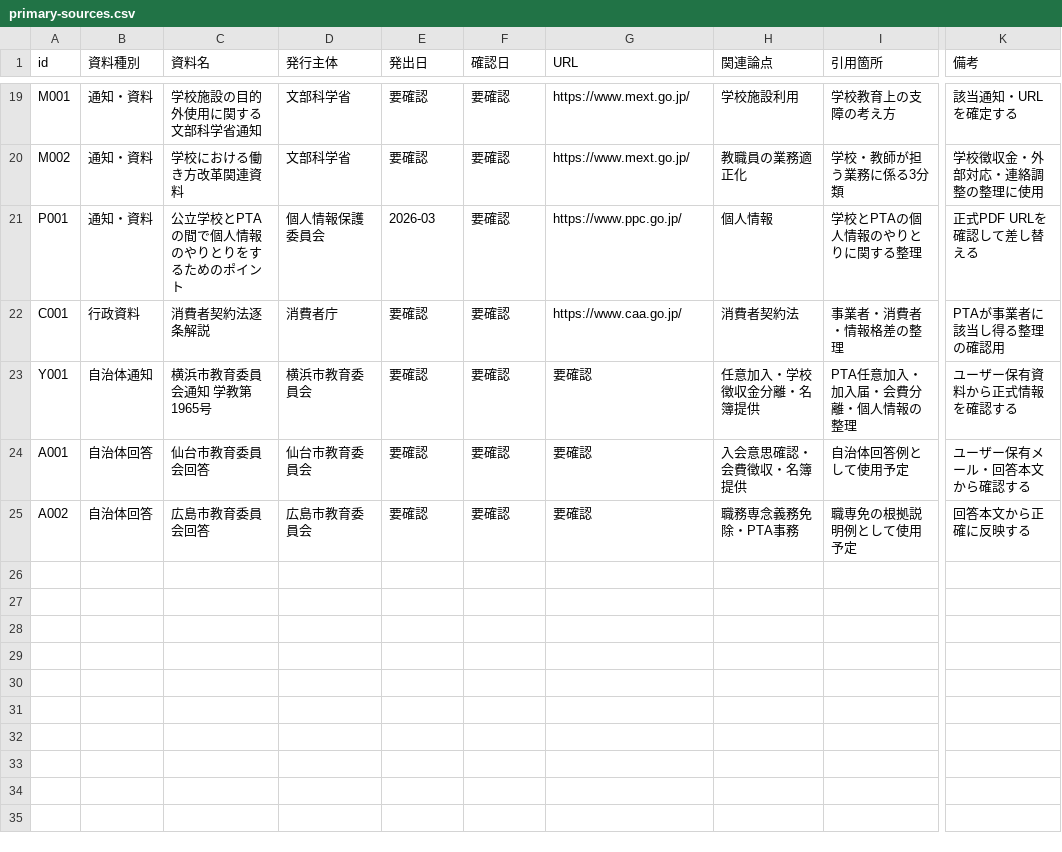
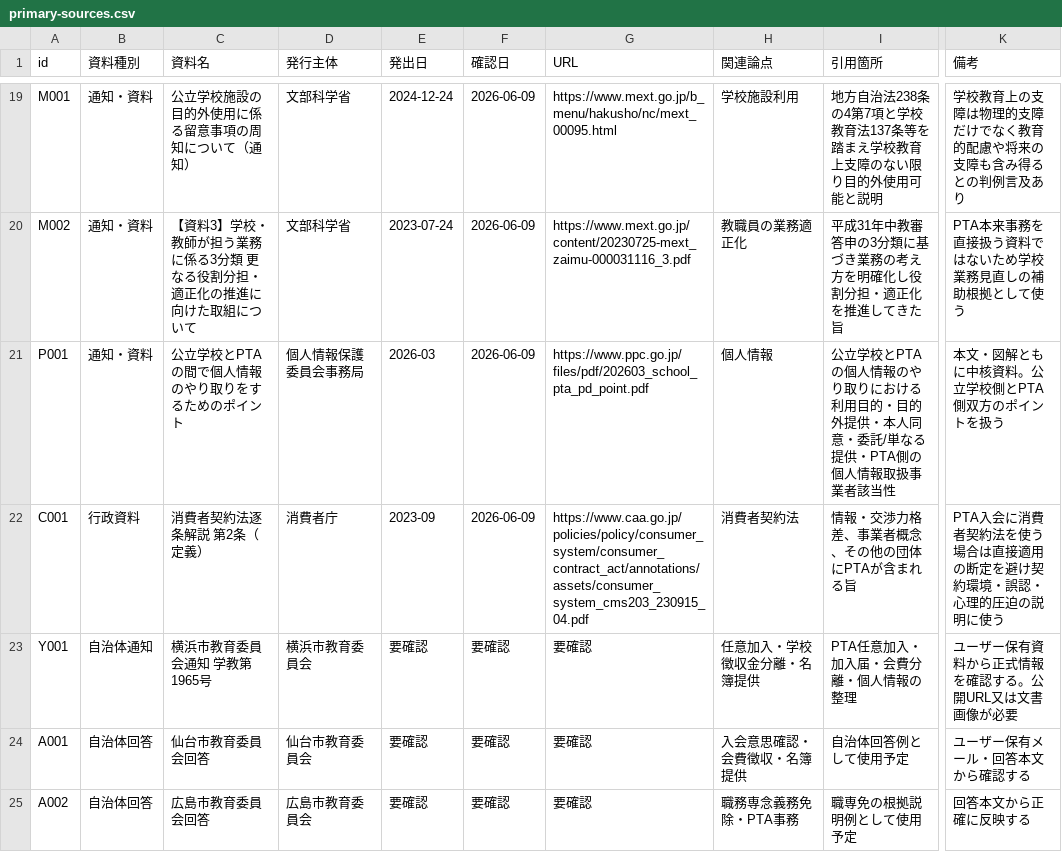
Before and after one commit to ptaorg/jp, a CSV file: sources/primary-sources.csv, drawn as a sheet; only a part is shown, gaps mark what is left out; the diff covers the shown part only; the diff names each change by its address in the sheet, - before the commit and + after, or states it on an @@ line.

```diff
--- a/sources/primary-sources.csv
+++ b/sources/primary-sources.csv
-C19 (資料名): 学校施設の目的外使用に関する文部科学省通知
+C19 (資料名): 公立学校施設の目的外使用に係る留意事項の周知について（通知）
-E19 (発出日): 要確認
+E19 (発出日): 2024-12-24
-F19:F22 (確認日): 要確認
+F19:F22 (確認日): 2026-06-09
-G19 (URL): https://www.mext.go.jp/
+G19 (URL): https://www.mext.go.jp/b_menu/hakusho/nc/mext_00095.html
-I19 (引用箇所): 学校教育上の支障の考え方
+I19 (引用箇所): 地方自治法238条の4第7項と学校教育法137条等を踏まえ学校教育上支障のない限り目的外使用可能と説明
-K19 (備考): 該当通知・URLを確定する
+K19 (備考): 学校教育上の支障は物理的支障だけでなく教育的配慮や将来の支障も含み得るとの判例言及あり
-C20 (資料名): 学校における働き方改革関連資料
+C20 (資料名): 【資料3】学校・教師が担う業務に係る3分類 更なる役割分担・適正化の推進に向けた取組について
-E20 (発出日): 要確認
+E20 (発出日): 2023-07-24
-G20 (URL): https://www.mext.go.jp/
+G20 (URL): https://www.mext.go.jp/content/20230725-mext_zaimu-000031116_3.pdf
-I20 (引用箇所): 学校・教師が担う業務に係る3分類
+I20 (引用箇所): 平成31年中教審答申の3分類に基づき業務の考え方を明確化し役割分担・適正化を推進してきた旨
-K20 (備考): 学校徴収金・外部対応・連絡調整の整理に使用
+K20 (備考): PTA本来事務を直接扱う資料ではないため学校業務見直しの補助根拠として使う
-C21 (資料名): 公立学校とPTAの間で個人情報のやりとりをするためのポイント
+C21 (資料名): 公立学校とPTAの間で個人情報のやり取りをするためのポイント
-D21 (発行主体): 個人情報保護委員会
+D21 (発行主体): 個人情報保護委員会事務局
-G21 (URL): https://www.ppc.go.jp/
+G21 (URL): https://www.ppc.go.jp/files/pdf/202603_school_pta_pd_point.pdf
-I21 (引用箇所): 学校とPTAの個人情報のやりとりに関する整理
+I21 (引用箇所): 公立学校とPTAの個人情報のやり取りにおける利用目的・目的外提供・本人同意・委託/単なる提供・PTA側の個人情報取扱事業者該当性
-K21 (備考): 正式PDF URLを確認して差し替える
+K21 (備考): 本文・図解ともに中核資料。公立学校側とPTA側双方のポイントを扱う
-C22 (資料名): 消費者契約法逐条解説
+C22 (資料名): 消費者契約法逐条解説 第2条（定義）
-E22 (発出日): 要確認
+E22 (発出日): 2023-09
-G22 (URL): https://www.caa.go.jp/
+G22 (URL): https://www.caa.go.jp/policies/policy/consumer_system/consumer_contract_act/annotations/assets/consumer_system_cms203_230915_04.pdf
-I22 (引用箇所): 事業者・消費者・情報格差の整理
+I22 (引用箇所): 情報・交渉力格差、事業者概念、その他の団体にPTAが含まれる旨
-K22 (備考): PTAが事業者に該当し得る整理の確認用
+K22 (備考): PTA入会に消費者契約法を使う場合は直接適用の断定を避け契約環境・誤認・心理的圧迫の説明に使う
-K23 (備考): ユーザー保有資料から正式情報を確認する
+K23 (備考): ユーザー保有資料から正式情報を確認する。公開URL又は文書画像が必要
```
Also changed, not shown: 65 edited cells elsewhere in this file.
